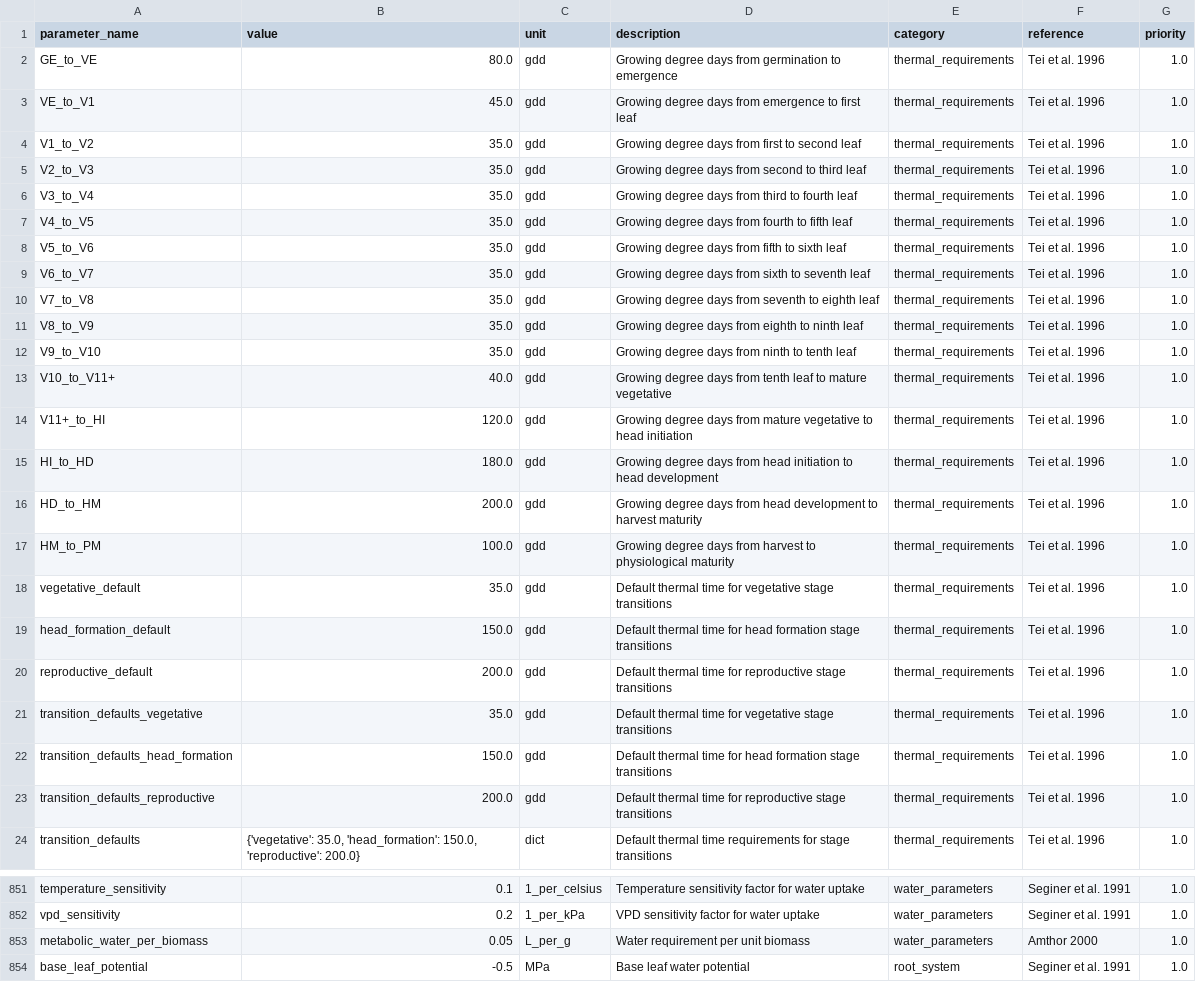
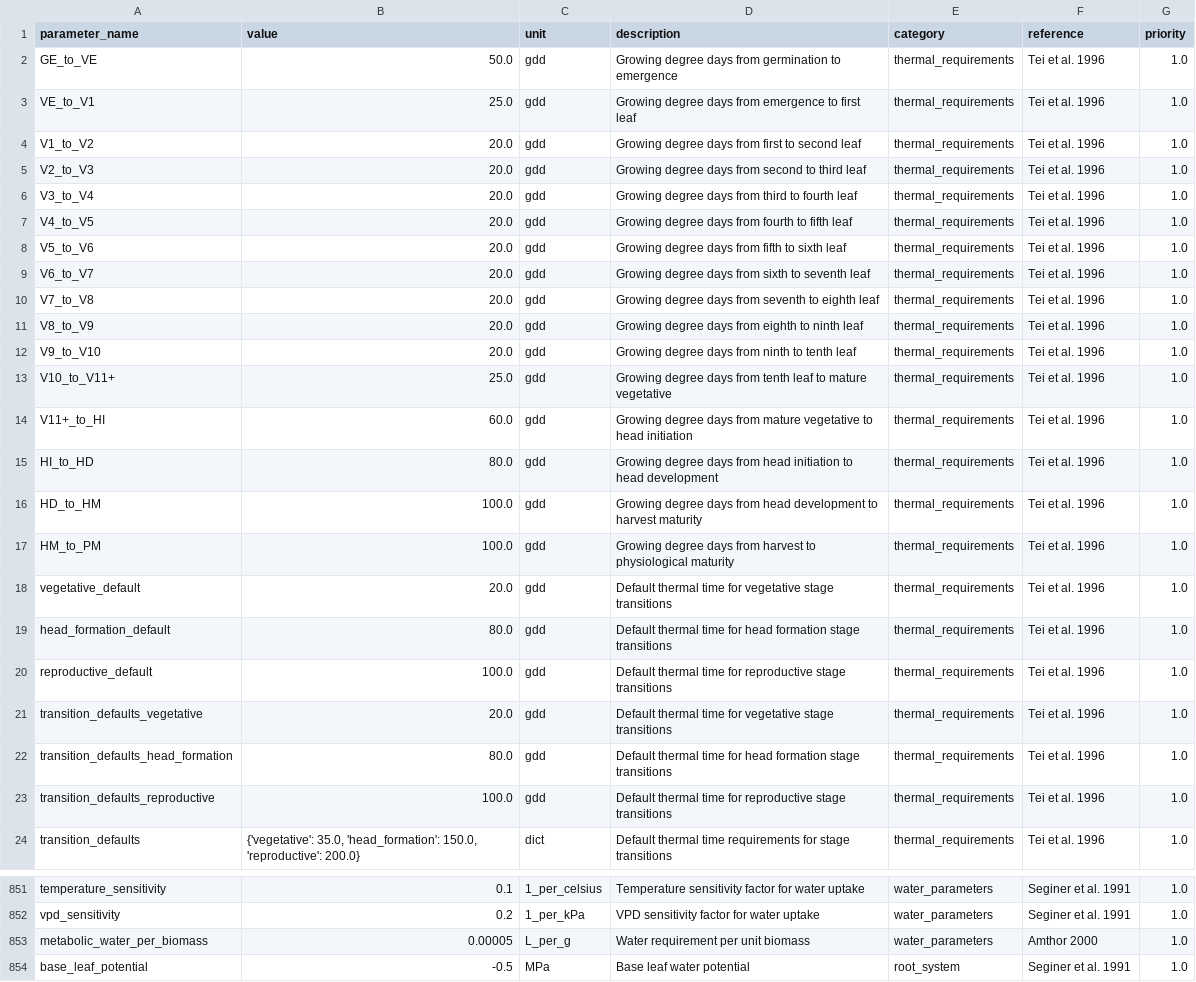
Before and after one commit to kapil-161/hydroponic_python, a CSV file: input/LET_EXP001_2024_master_parameters.csv, drawn as a sheet; only a part is shown, gaps mark what is left out; the diff covers the shown part only.

```diff
--- a/input/LET_EXP001_2024_master_parameters.csv
+++ b/input/LET_EXP001_2024_master_parameters.csv
@@ -1,24 +1,24 @@
 parameter_name,value,unit,description,category,reference,priority
-GE_to_VE,80.0,gdd,Growing degree days from germination to emergence,thermal_requirements,Tei et al. 1996,1.0
-VE_to_V1,45.0,gdd,Growing degree days from emergence to first leaf,thermal_requirements,Tei et al. 1996,1.0
-V1_to_V2,35.0,gdd,Growing degree days from first to second leaf,thermal_requirements,Tei et al. 1996,1.0
-V2_to_V3,35.0,gdd,Growing degree days from second to third leaf,thermal_requirements,Tei et al. 1996,1.0
-V3_to_V4,35.0,gdd,Growing degree days from third to fourth leaf,thermal_requirements,Tei et al. 1996,1.0
-V4_to_V5,35.0,gdd,Growing degree days from fourth to fifth leaf,thermal_requirements,Tei et al. 1996,1.0
-V5_to_V6,35.0,gdd,Growing degree days from fifth to sixth leaf,thermal_requirements,Tei et al. 1996,1.0
-V6_to_V7,35.0,gdd,Growing degree days from sixth to seventh leaf,thermal_requirements,Tei et al. 1996,1.0
-V7_to_V8,35.0,gdd,Growing degree days from seventh to eighth leaf,thermal_requirements,Tei et al. 1996,1.0
-V8_to_V9,35.0,gdd,Growing degree days from eighth to ninth leaf,thermal_requirements,Tei et al. 1996,1.0
-V9_to_V10,35.0,gdd,Growing degree days from ninth to tenth leaf,thermal_requirements,Tei et al. 1996,1.0
-V10_to_V11+,40.0,gdd,Growing degree days from tenth leaf to mature vegetative,thermal_requirements,Tei et al. 1996,1.0
-V11+_to_HI,120.0,gdd,Growing degree days from mature vegetative to head initiation,thermal_requirements,Tei et al. 1996,1.0
-HI_to_HD,180.0,gdd,Growing degree days from head initiation to head development,thermal_requirements,Tei et al. 1996,1.0
-HD_to_HM,200.0,gdd,Growing degree days from head development to harvest maturity,thermal_requirements,Tei et al. 1996,1.0
+GE_to_VE,50.0,gdd,Growing degree days from germination to emergence,thermal_requirements,Tei et al. 1996,1.0
+VE_to_V1,25.0,gdd,Growing degree days from emergence to first leaf,thermal_requirements,Tei et al. 1996,1.0
+V1_to_V2,20.0,gdd,Growing degree days from first to second leaf,thermal_requirements,Tei et al. 1996,1.0
+V2_to_V3,20.0,gdd,Growing degree days from second to third leaf,thermal_requirements,Tei et al. 1996,1.0
+V3_to_V4,20.0,gdd,Growing degree days from third to fourth leaf,thermal_requirements,Tei et al. 1996,1.0
+V4_to_V5,20.0,gdd,Growing degree days from fourth to fifth leaf,thermal_requirements,Tei et al. 1996,1.0
+V5_to_V6,20.0,gdd,Growing degree days from fifth to sixth leaf,thermal_requirements,Tei et al. 1996,1.0
+V6_to_V7,20.0,gdd,Growing degree days from sixth to seventh leaf,thermal_requirements,Tei et al. 1996,1.0
+V7_to_V8,20.0,gdd,Growing degree days from seventh to eighth leaf,thermal_requirements,Tei et al. 1996,1.0
+V8_to_V9,20.0,gdd,Growing degree days from eighth to ninth leaf,thermal_requirements,Tei et al. 1996,1.0
+V9_to_V10,20.0,gdd,Growing degree days from ninth to tenth leaf,thermal_requirements,Tei et al. 1996,1.0
+V10_to_V11+,25.0,gdd,Growing degree days from tenth leaf to mature vegetative,thermal_requirements,Tei et al. 1996,1.0
+V11+_to_HI,60.0,gdd,Growing degree days from mature vegetative to head initiation,thermal_requirements,Tei et al. 1996,1.0
+HI_to_HD,80.0,gdd,Growing degree days from head initiation to head development,thermal_requirements,Tei et al. 1996,1.0
+HD_to_HM,100.0,gdd,Growing degree days from head development to harvest maturity,thermal_requirements,Tei et al. 1996,1.0
 HM_to_PM,100.0,gdd,Growing degree days from harvest to physiological maturity,thermal_requirements,Tei et al. 1996,1.0
-vegetative_default,35.0,gdd,Default thermal time for vegetative stage transitions,thermal_requirements,Tei et al. 1996,1.0
-head_formation_default,150.0,gdd,Default thermal time for head formation stage transitions,thermal_requirements,Tei et al. 1996,1.0
-reproductive_default,200.0,gdd,Default thermal time for reproductive stage transitions,thermal_requirements,Tei et al. 1996,1.0
-transition_defaults_vegetative,35.0,gdd,Default thermal time for vegetative stage transitions,thermal_requirements,Tei et al. 1996,1.0
-transition_defaults_head_formation,150.0,gdd,Default thermal time for head formation stage transitions,thermal_requirements,Tei et al. 1996,1.0
-transition_defaults_reproductive,200.0,gdd,Default thermal time for reproductive stage transitions,thermal_requirements,Tei et al. 1996,1.0
+vegetative_default,20.0,gdd,Default thermal time for vegetative stage transitions,thermal_requirements,Tei et al. 1996,1.0
+head_formation_default,80.0,gdd,Default thermal time for head formation stage transitions,thermal_requirements,Tei et al. 1996,1.0
+reproductive_default,100.0,gdd,Default thermal time for reproductive stage transitions,thermal_requirements,Tei et al. 1996,1.0
+transition_defaults_vegetative,20.0,gdd,Default thermal time for vegetative stage transitions,thermal_requirements,Tei et al. 1996,1.0
+transition_defaults_head_formation,80.0,gdd,Default thermal time for head formation stage transitions,thermal_requirements,Tei et al. 1996,1.0
+transition_defaults_reproductive,100.0,gdd,Default thermal time for reproductive stage transitions,thermal_requirements,Tei et al. 1996,1.0
 transition_defaults,"{'vegetative': 35.0, 'head_formation': 150.0, 'reproductive': 200.0}",dict,Default thermal time requirements for stage transitions,thermal_requirements,Tei et al. 1996,1.0
@@ -852,3 +852,3 @@ temperature_sensitivity,0.1,1_per_celsius,Temperature sensitivity factor for wat
 vpd_sensitivity,0.2,1_per_kPa,VPD sensitivity factor for water uptake,water_parameters,Seginer et al. 1991,1.0
-metabolic_water_per_biomass,0.05,L_per_g,Water requirement per unit biomass,water_parameters,Amthor 2000,1.0
+metabolic_water_per_biomass,0.00005,L_per_g,Water requirement per unit biomass,water_parameters,Amthor 2000,1.0
 base_leaf_potential,-0.5,MPa,Base leaf water potential,root_system,Seginer et al. 1991,1.0
```
Also changed, not shown: 19 edited cells elsewhere in this file, 8 other files.
